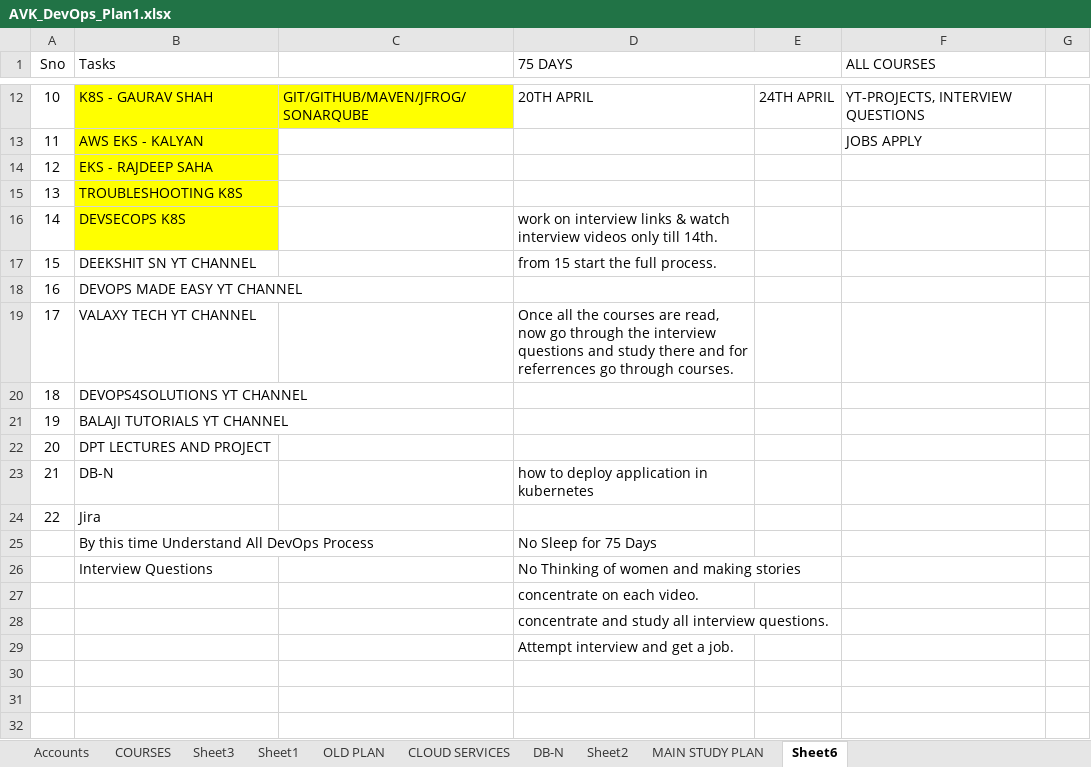
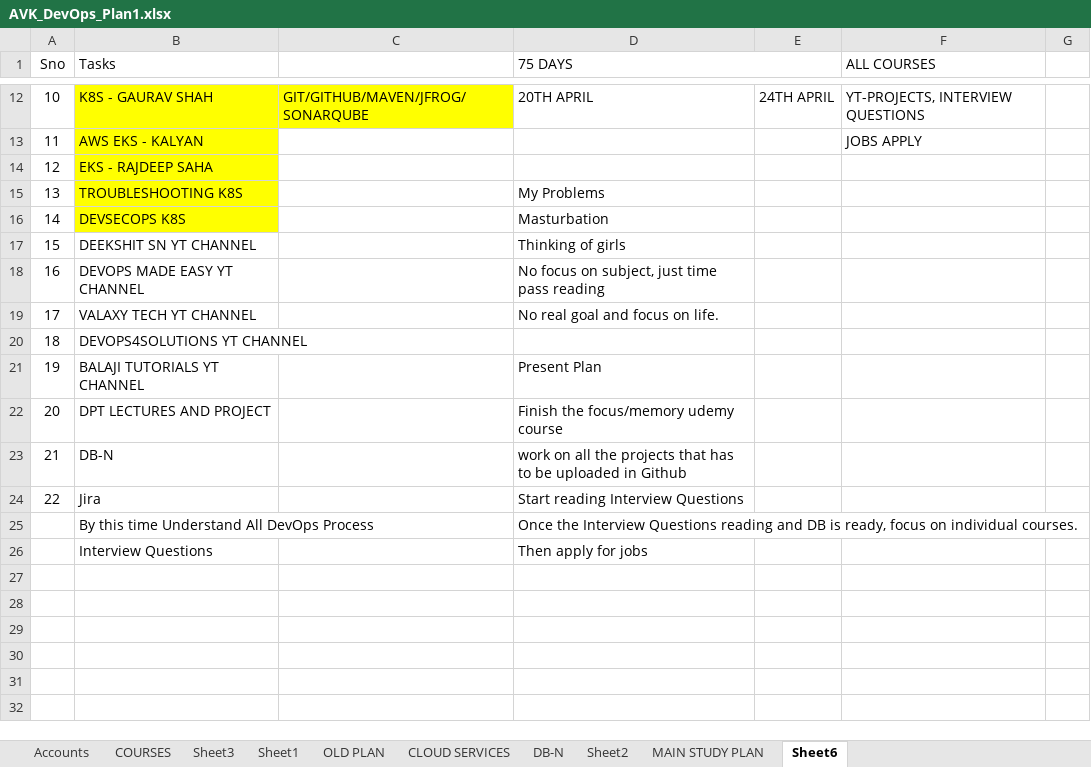
Before and after one commit to avardhineni/DevOps-Projects, an Excel workbook: avk_resume/AVK_DevOps_Plan1.xlsx, sheet Sheet6, drawn as a sheet; only a part is shown, gaps mark what is left out; values as stored, in another font and other column widths than the file's, no borders; the diff names each change by its address in the sheet, - before the commit and + after, or states it on an @@ line.

Commit message:
Upload

```diff
--- a/avk_resume/AVK_DevOps_Plan1.xlsx (sheet Sheet6)
+++ b/avk_resume/AVK_DevOps_Plan1.xlsx (sheet Sheet6)
-D15 (75 DAYS): (empty)
+D15 (75 DAYS): My Problems
-D16 (75 DAYS): work on interview links & watch interview videos only till 14th.
+D16 (75 DAYS): Masturbation
-D17 (75 DAYS): from 15 start the full process.
+D17 (75 DAYS): Thinking of girls
-D18 (75 DAYS): (empty)
+D18 (75 DAYS): No focus on subject, just time pass reading
-D19 (75 DAYS): Once all the courses are read, now go through the interview questions and study there and for referrences go through courses.
+D19 (75 DAYS): No real goal and focus on life.
-D21 (75 DAYS): (empty)
+D21 (75 DAYS): Present Plan
-D22 (75 DAYS): (empty)
+D22 (75 DAYS): Finish the focus/memory udemy course
-D23 (75 DAYS): how to deploy application in kubernetes
+D23 (75 DAYS): work on all the projects that has to be uploaded in Github
-D24 (75 DAYS): (empty)
+D24 (75 DAYS): Start reading Interview Questions
-D25 (75 DAYS): No Sleep for 75 Days
+D25 (75 DAYS): Once the Interview Questions reading and DB is ready, focus on individual courses.
-D26 (75 DAYS): No Thinking of women and making stories
+D26 (75 DAYS): Then apply for jobs
-D27 (75 DAYS): concentrate on each video.
+D27 (75 DAYS): (empty)
-D28 (75 DAYS): concentrate and study all interview questions.
+D28 (75 DAYS): (empty)
-D29 (75 DAYS): Attempt interview and get a job.
+D29 (75 DAYS): (empty)
```
Also changed, not shown: sheet MAIN STUDY PLAN.
